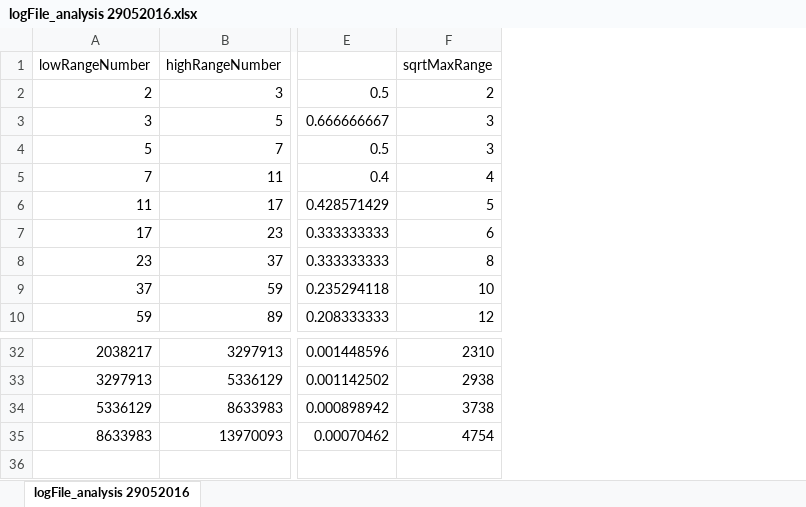
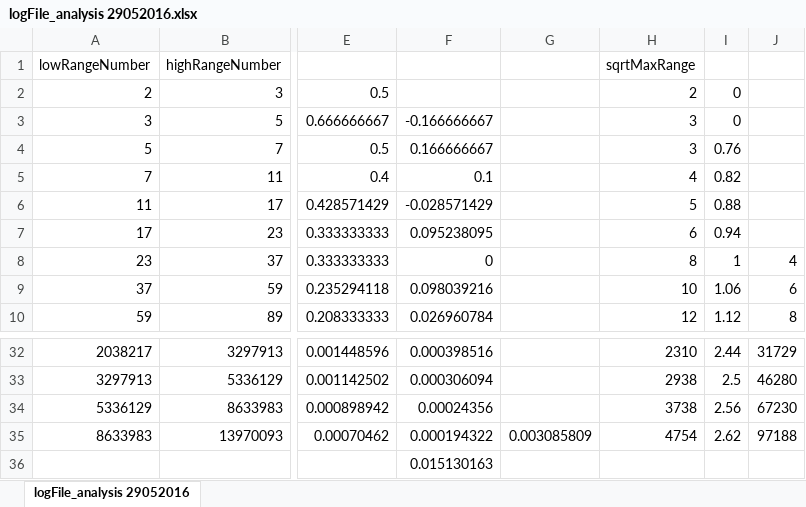
Before and after one commit to xrigaru/xprime_app, an Excel workbook: logFile_analysis 29052016.xlsx, sheet logFile_analysis 29052016, drawn as a sheet; only a part is shown, gaps mark what is left out; values as stored, in another font and other column widths than the file's, no borders; charts and pictures not drawn; rows hold the shown columns only; the diff names each change by its address in the sheet, - before the commit and + after, or states it on an @@ line.

Commit message:
commit merge

```diff
--- a/logFile_analysis 29052016.xlsx (sheet logFile_analysis 29052016)
+++ b/logFile_analysis 29052016.xlsx (sheet logFile_analysis 29052016)
+column F, rows 3-10: -0.166666667 | 0.166666667 | 0.1 | -0.028571429 | 0.095238095 | 0 | 0.098039216 | 0.026960784; rows 32-35: 0.000398516 | 0.000306094 | 0.00024356 | 0.000194322
+column G, row 35: 0.003085809
+column I, rows 2-10: 0 | 0 | 0.76 | 0.82 | 0.88 | 0.94 | 1 | 1.06 | 1.12; rows 32-35: 2.44 | 2.5 | 2.56 | 2.62
+column J, rows 8-10: 4 | 6 | 8; rows 32-35: 31729 | 46280 | 67230 | 97188
+row 36:  |  |  | 0.015130163
```
Also changed, not shown: formulas that keep their value, charts or pictures.
